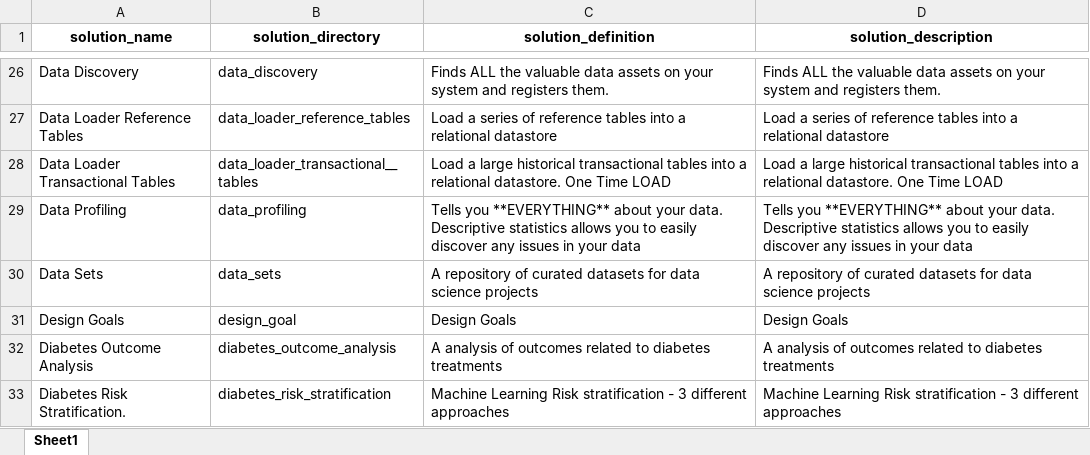
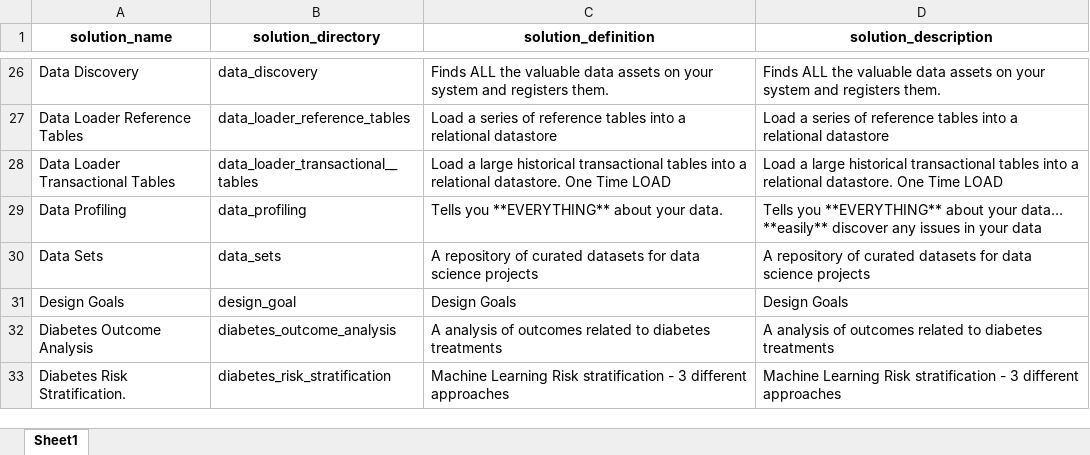
Before and after one commit to JoeEberle/solution_registry, an Excel workbook: solution_registry.xlsx, sheet Sheet1, drawn as a sheet; only a part is shown, gaps mark what is left out; values as stored, in another font and other column widths than the file's, no borders; the diff names each change by its address in the sheet, - before the commit and + after, or states it on an @@ line.

Commit message:
Automated 2024-06-07 commit

```diff
--- a/solution_registry.xlsx (sheet Sheet1)
+++ b/solution_registry.xlsx (sheet Sheet1)
-C29 (solution_definition): …your data. Descriptive statistics allows you to easily discover any issues in your data
+C29 (solution_definition): …your data.
-D29 (solution_description): …about your data. Descriptive statistics allows you to easily discover any…
+D29 (solution_description): …about your data… **easily** discover any…
```
